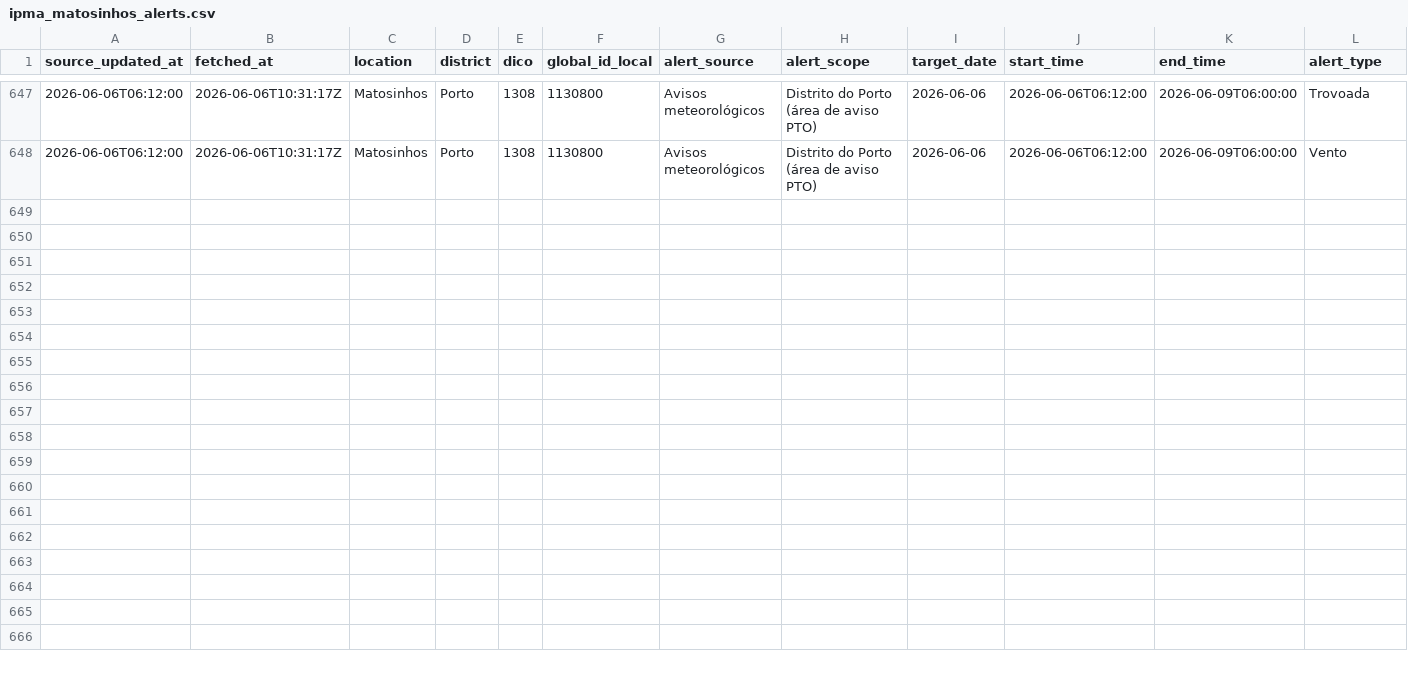
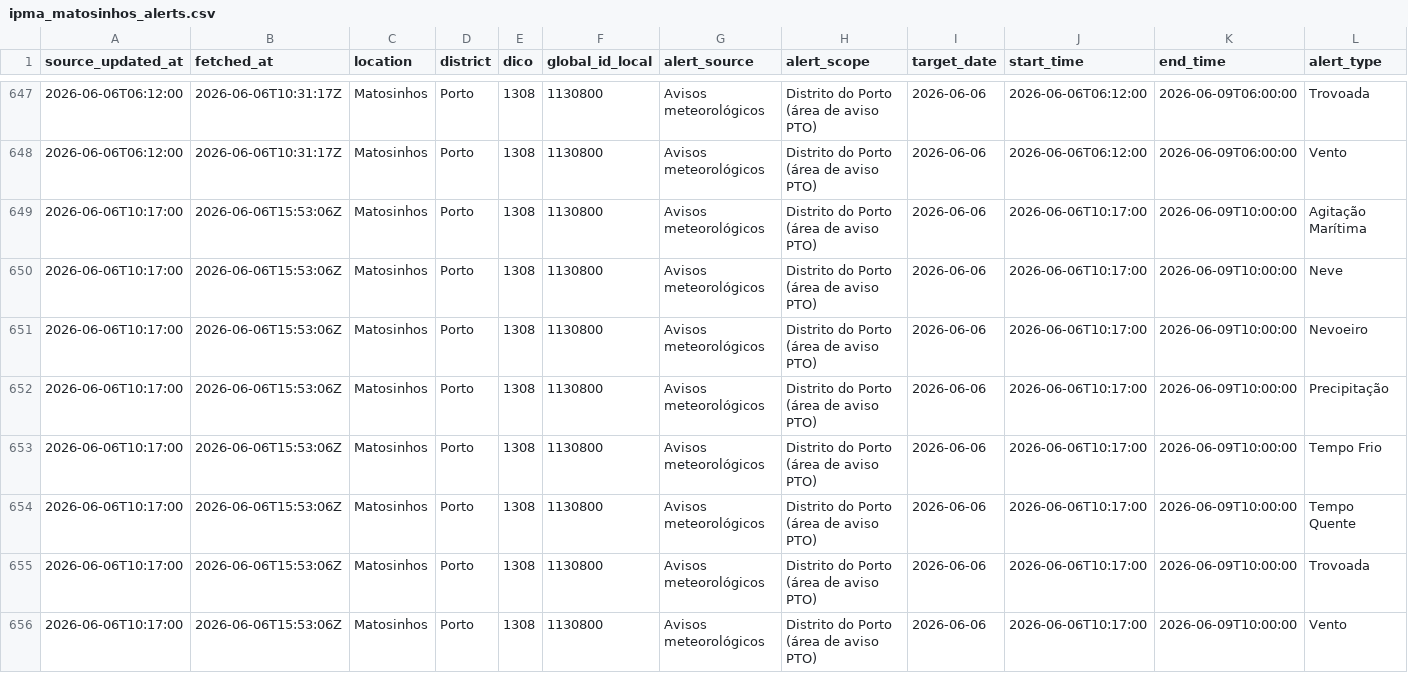
Before and after one commit to DBLQA90/qualar_matosinhos, a CSV file: data/ipma_matosinhos_alerts.csv, drawn as a sheet; only a part is shown, gaps mark what is left out; rows hold the shown columns only; the diff names each change by its address in the sheet, - before the commit and + after, or states it on an @@ line.

```diff
--- a/data/ipma_matosinhos_alerts.csv
+++ b/data/ipma_matosinhos_alerts.csv
+row 649: 2026-06-06T10:17:00 | 2026-06-06T15:53:06Z | Matosinhos | Porto | 1308 | 1130800 | Avisos meteorológicos | Distrito do Porto (área de aviso PTO) | 2026-06-06 | 2026-06-06T10:17:00 | 2026-06-09T10:00:00 | Agitação Marítima
+row 650: 2026-06-06T10:17:00 | 2026-06-06T15:53:06Z | Matosinhos | Porto | 1308 | 1130800 | Avisos meteorológicos | Distrito do Porto (área de aviso PTO) | 2026-06-06 | 2026-06-06T10:17:00 | 2026-06-09T10:00:00 | Neve
+row 651: 2026-06-06T10:17:00 | 2026-06-06T15:53:06Z | Matosinhos | Porto | 1308 | 1130800 | Avisos meteorológicos | Distrito do Porto (área de aviso PTO) | 2026-06-06 | 2026-06-06T10:17:00 | 2026-06-09T10:00:00 | Nevoeiro
+row 652: 2026-06-06T10:17:00 | 2026-06-06T15:53:06Z | Matosinhos | Porto | 1308 | 1130800 | Avisos meteorológicos | Distrito do Porto (área de aviso PTO) | 2026-06-06 | 2026-06-06T10:17:00 | 2026-06-09T10:00:00 | Precipitação
+row 653: 2026-06-06T10:17:00 | 2026-06-06T15:53:06Z | Matosinhos | Porto | 1308 | 1130800 | Avisos meteorológicos | Distrito do Porto (área de aviso PTO) | 2026-06-06 | 2026-06-06T10:17:00 | 2026-06-09T10:00:00 | Tempo Frio
+row 654: 2026-06-06T10:17:00 | 2026-06-06T15:53:06Z | Matosinhos | Porto | 1308 | 1130800 | Avisos meteorológicos | Distrito do Porto (área de aviso PTO) | 2026-06-06 | 2026-06-06T10:17:00 | 2026-06-09T10:00:00 | Tempo Quente
+row 655: 2026-06-06T10:17:00 | 2026-06-06T15:53:06Z | Matosinhos | Porto | 1308 | 1130800 | Avisos meteorológicos | Distrito do Porto (área de aviso PTO) | 2026-06-06 | 2026-06-06T10:17:00 | 2026-06-09T10:00:00 | Trovoada
+row 656: 2026-06-06T10:17:00 | 2026-06-06T15:53:06Z | Matosinhos | Porto | 1308 | 1130800 | Avisos meteorológicos | Distrito do Porto (área de aviso PTO) | 2026-06-06 | 2026-06-06T10:17:00 | 2026-06-09T10:00:00 | Vento
```
Also changed, not shown: data/clima_extremo_matosinhos_risk.csv, data/ipma_matosinhos_station_observations.csv, 21 other files.
